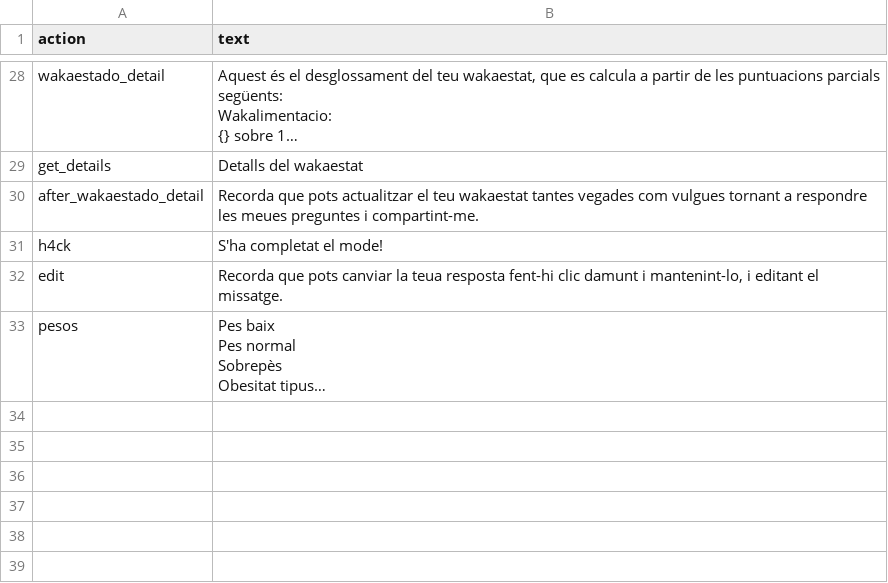
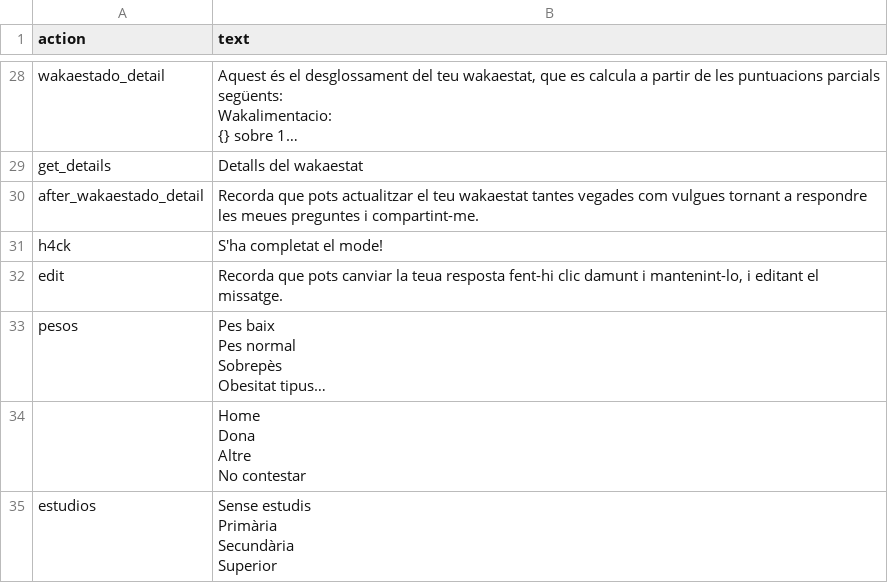
Before and after one commit to bdslab-upv/Wakamola, a CSV file: strings/va.csv, drawn as a sheet; only a part is shown, gaps mark what is left out; long unchanged cells end in …; ↵ is a line break in a cell; the diff covers the shown part only; the diff names each change by its address in the sheet, - before the commit and + after, or states it on an @@ line.

```diff
--- a/strings/va.csv
+++ b/strings/va.csv
+row 34:  | Home ↵ Dona ↵ Altre ↵ No contestar
+row 35: estudios | Sense estudis ↵ Primària ↵ Secundària ↵ Superior
```
Also changed, not shown: 1 added row and 2 edited cells elsewhere in this file, strings/es.csv, 13 other files.
